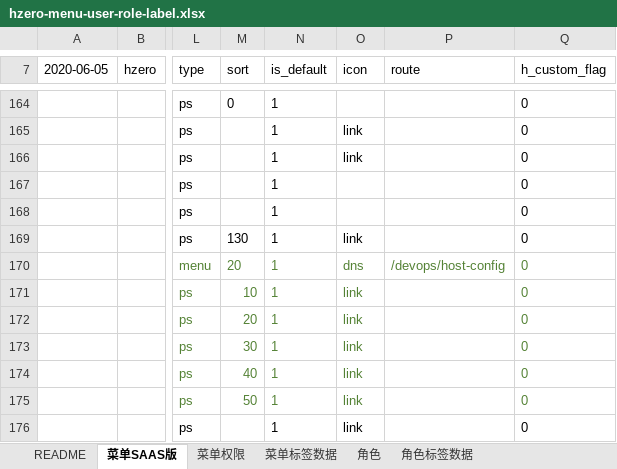
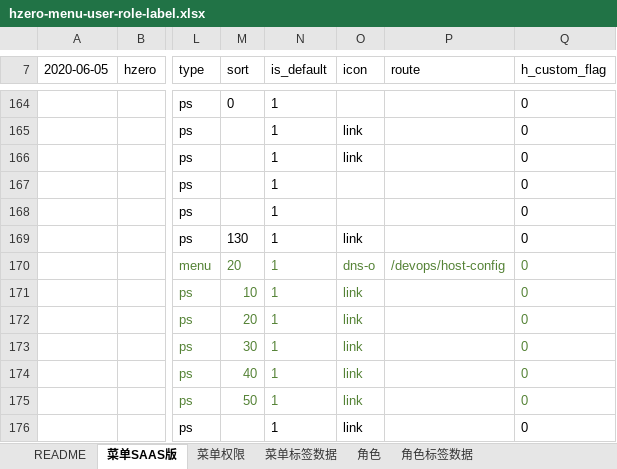
Before and after one commit to open-hand/devops-service, an Excel workbook: src/main/resources/script/db/init-data/devops_service/hzero_platform/hzero-menu-user-role-label.xlsx, sheet 菜单SAAS版, drawn as a sheet; only a part is shown, gaps mark what is left out; values as stored, in another font and other column widths than the file's, no borders; the diff covers the shown part only; the diff names each change by its address in the sheet, - before the commit and + after, or states it on an @@ line.

```diff
--- a/src/main/resources/script/db/init-data/devops_service/hzero_platform/hzero-menu-user-role-label.xlsx (sheet 菜单SAAS版)
+++ b/src/main/resources/script/db/init-data/devops_service/hzero_platform/hzero-menu-user-role-label.xlsx (sheet 菜单SAAS版)
-O170 (icon): dns
+O170 (icon): dns-o
```
Also changed, not shown: 12 edited cells elsewhere in this sheet.
